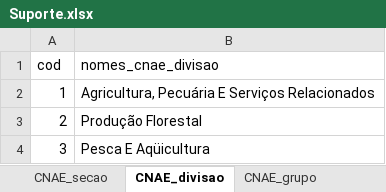
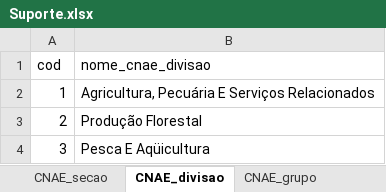
Before and after one commit to BernardoCGdaSilva/engate, an Excel workbook: data-raw/Suporte.xlsx, sheet CNAE_divisao, drawn as a sheet; only a part is shown; values as stored, in another font and other column widths than the file's, no borders; the diff names each change by its address in the sheet, - before the commit and + after, or states it on an @@ line.

Commit message:
Nomes das funções atualizados

```diff
--- a/data-raw/Suporte.xlsx (sheet CNAE_divisao)
+++ b/data-raw/Suporte.xlsx (sheet CNAE_divisao)
-B1: nomes_cnae_divisao
+B1: nome_cnae_divisao
```
Also changed, not shown: sheet CNAE_secao, sheet CNAE_grupo, sheet CNAE_classe, sheet CNAE_subclasse, sheet CBO, 28 other files.
